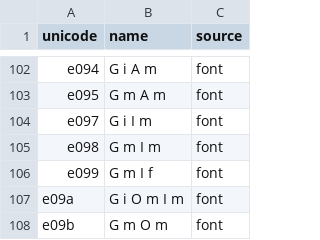
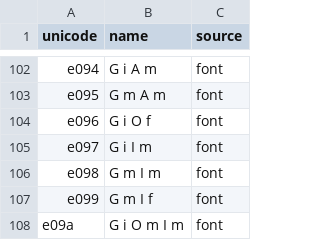
Before and after one commit to Satsrag/zvvnmod-utn57, a CSV file: data/zvvnmod-unicode-names.csv, drawn as a sheet; only a part is shown, gaps mark what is left out; the shorter side is filled out with more unchanged rows.

```diff
--- a/data/zvvnmod-unicode-names.csv
+++ b/data/zvvnmod-unicode-names.csv
@@ -103,2 +103,3 @@ e094,G i A m,font
 e095,G m A m,font
+e096,G i O f,font
 e097,G i I m,font
```
Also changed, not shown: 12 other files.
